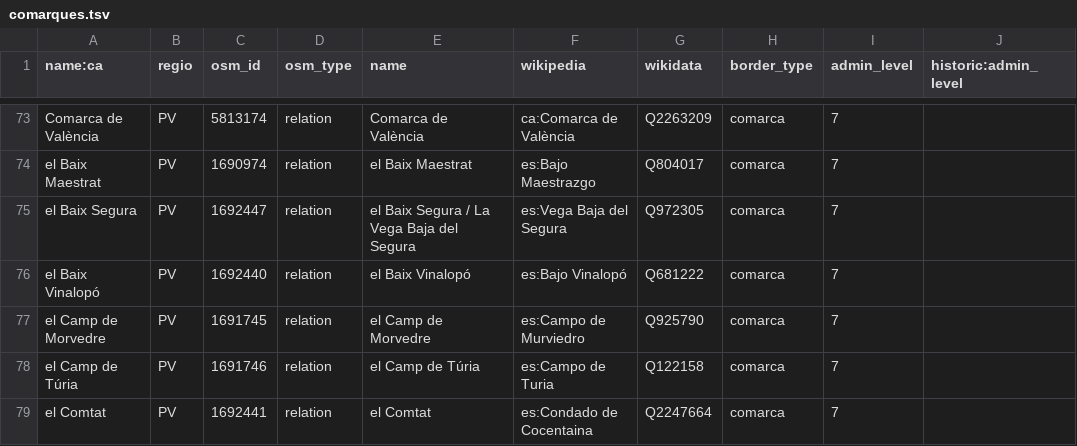
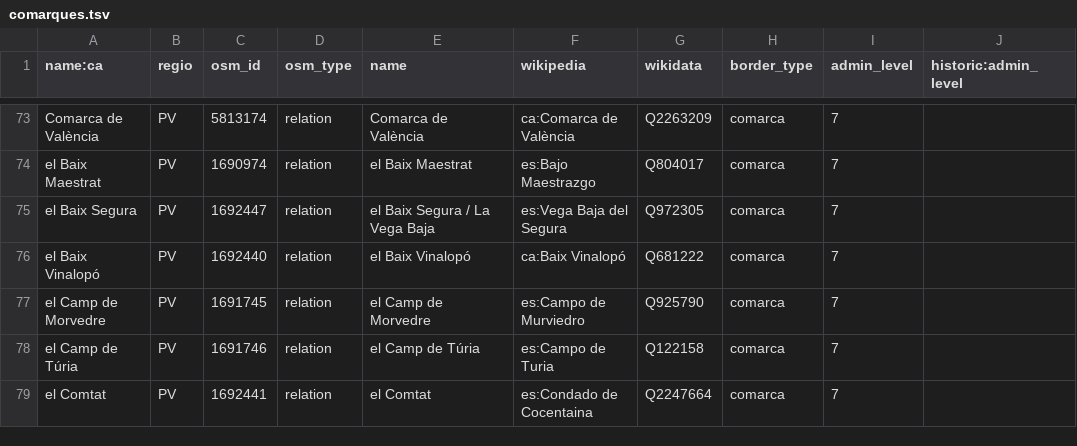
Before and after one commit to OSM-Catalan/monitorOSM, a TSV file: data-raw/comarques.tsv, drawn as a sheet; only a part is shown, gaps mark what is left out.

```diff
--- a/data-raw/comarques.tsv
+++ b/data-raw/comarques.tsv
@@ -74,4 +74,4 @@
 "el Baix Maestrat"	"PV"	"1690974"	"relation"	"el Baix Maestrat"	"es:Bajo Maestrazgo"	"Q804017"	"comarca"	"7"	
-"el Baix Segura"	"PV"	"1692447"	"relation"	"el Baix Segura / La Vega Baja del Segura"	"es:Vega Baja del Segura"	"Q972305"	"comarca"	"7"	
-"el Baix Vinalopó"	"PV"	"1692440"	"relation"	"el Baix Vinalopó"	"es:Bajo Vinalopó"	"Q681222"	"comarca"	"7"	
+"el Baix Segura"	"PV"	"1692447"	"relation"	"el Baix Segura / La Vega Baja"	"es:Vega Baja del Segura"	"Q972305"	"comarca"	"7"	
+"el Baix Vinalopó"	"PV"	"1692440"	"relation"	"el Baix Vinalopó"	"ca:Baix Vinalopó"	"Q681222"	"comarca"	"7"	
 "el Camp de Morvedre"	"PV"	"1691745"	"relation"	"el Camp de Morvedre"	"es:Campo de Murviedro"	"Q925790"	"comarca"	"7"	
```
Also changed, not shown: data-raw/loc_admin_centre_municipis.tsv, data-raw/mars.tsv, 5 other files.
